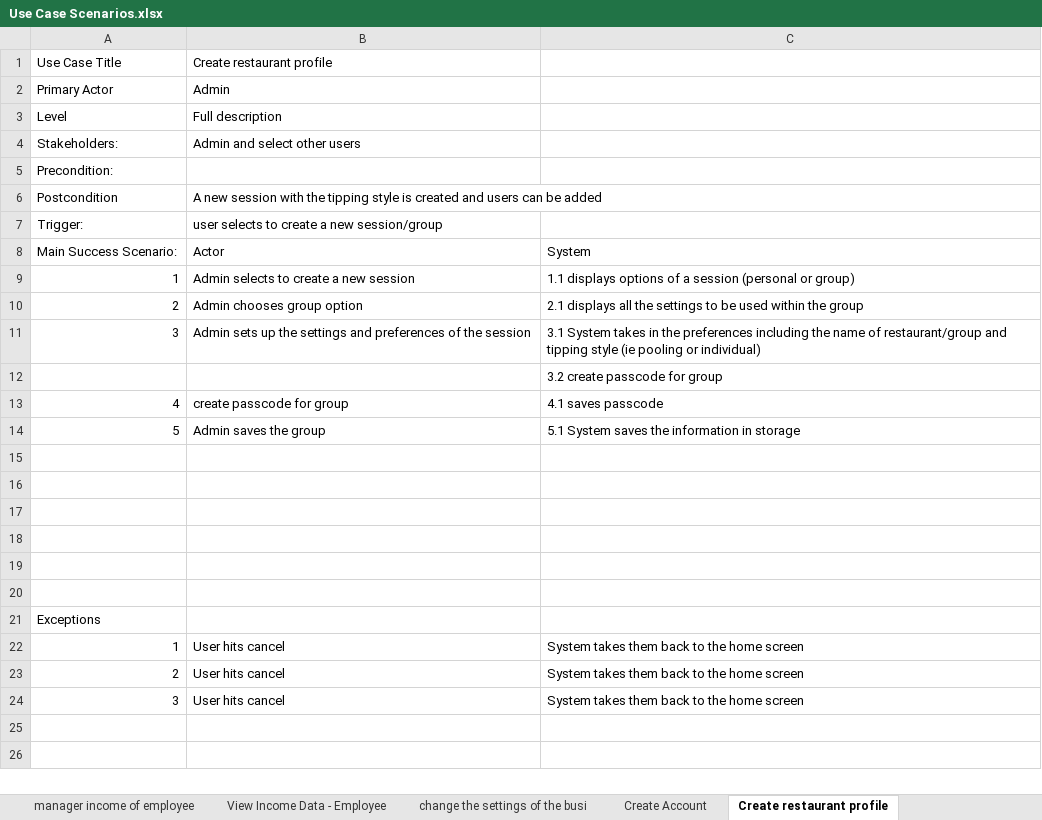
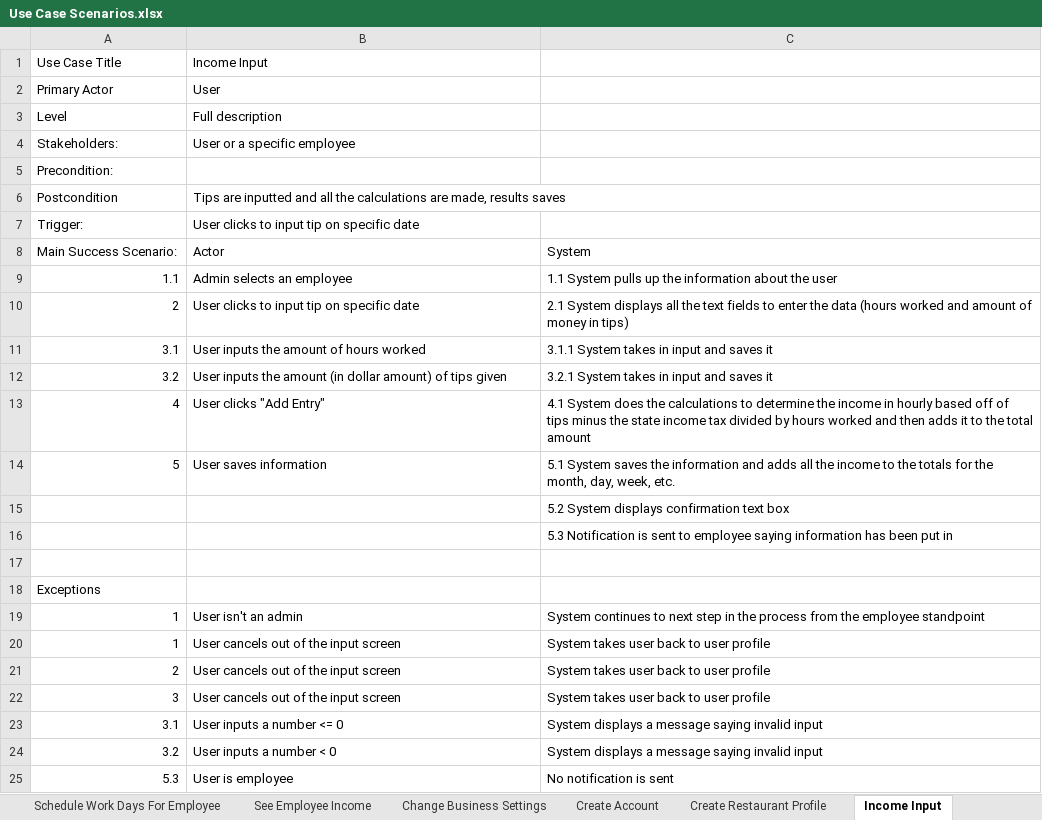
Before and after one commit to BennoMan123/PayStub-app, an Excel workbook: System Requirements/Use Case Scenarios.xlsx, sheet Income Input, drawn as a sheet; values as stored, in another font and other column widths than the file's, no borders; charts and pictures not drawn; removed rows and columns are numbered as before the commit, all else as after; the diff names each change by its address in the sheet, - before the commit and + after, or states it on an @@ line.

```diff
--- a/System Requirements/Use Case Scenarios.xlsx (sheet Income Input)
+++ b/System Requirements/Use Case Scenarios.xlsx (sheet Income Input)
-sheet tab: manager income of employee
+sheet tab: See Employee Income
-sheet tab: View Income Data - Employee
+sheet tab: Change Business Settings
-sheet tab: Create restaurant profile
+sheet tab: Income Input
-sheet tab: change the settings of the busi
+sheet tab: Create Restaurant Profile
-B1: Create restaurant profile
+B1: Income Input
-B2: Admin
+B2: User
-B4: Admin and select other users
+B4: User or a specific employee
-B6: A new session with the tipping style is created and users can be added
+B6: Tips are inputted and all the calculations are made, results saves
-B7: user selects to create a new session/group
+B7: User clicks to input tip on specific date
-row 9: 1 | Admin selects to create a new session | 1.1 displays options of a session (personal or group)
+row 9: 1.1 | Admin selects an employee | 1.1 System pulls up the information about the user
-B10: Admin chooses group option
+B10: User clicks to input tip on specific date
-C10: 2.1 displays all the settings to be used within the group
+C10: 2.1 System displays all the text fields to enter the data (hours worked and amount of money in tips)
-row 11: 3 | Admin sets up the settings and preferences of the session | 3.1 System takes in the preferences including the name of restaurant/group and tipping style (ie pooling or individual)
-row 12:  |  | 3.2 create passcode for group
+row 11: 3.1 | User inputs the amount of hours worked | 3.1.1 System takes in input and saves it
+row 12: 3.2 | User inputs the amount (in dollar amount) of tips given | 3.2.1 System takes in input and saves it
-B13: create passcode for group
+B13: User clicks "Add Entry"
-C13: 4.1 saves passcode
+C13: 4.1 System does the calculations to determine the income in hourly based off of tips minus the state income tax divided by hours worked and then adds it to the total amount
-B14: Admin saves the group
+B14: User saves information
-C14: …the information in storage
+C14: …the information and adds all the income to the totals for the month, day, week, etc.
-C15: (empty)
+C15: 5.2 System displays confirmation text box
-C16: (empty)
+C16: 5.3 Notification is sent to employee saying information has been put in
-row 17: (empty)
-row 18: (empty)
-row 19: (empty)
+row 19: 1 | User isn't an admin | System continues to next step in the process from the employee standpoint
-B20:B22: User hits cancel
+B20:B22: User cancels out of the input screen
-C20:C22: System takes them back to the home screen
+C20:C22: System takes user back to user profile
+row 23: 3.1 | User inputs a number <= 0 | System displays a message saying invalid input
+row 24: 3.2 | User inputs a number < 0 | System displays a message saying invalid input
+row 25: 5.3 | User is employee | No notification is sent
```
Also changed, not shown: sheet Create Account, sheet Change Business Settings, sheet Add User To Restaurant Group, sheet See Employee Income, sheet Delete Employee From Restaurant, sheet Schedule Work Days For Employee, 1 more sheet, other sheet tabs, charts or pictures, 28 other files.
